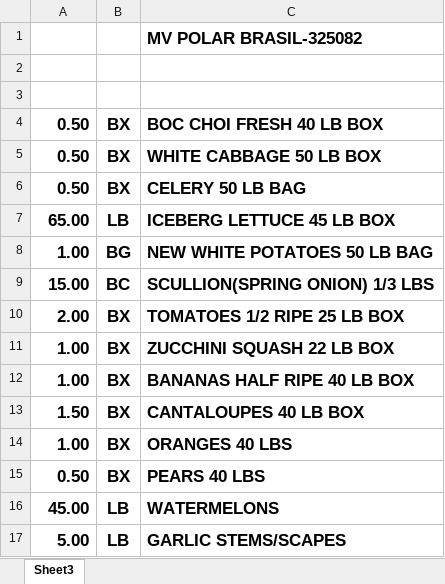
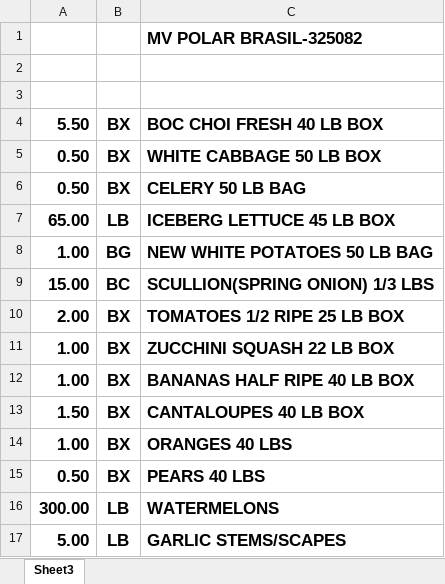
Before and after one commit to jiovinejr/Delaware-Ship, an Excel workbook: MV POLAR BRASIL-325082.xlsm, sheet Sheet3, drawn as a sheet; values as stored, in another font and other column widths than the file's, no borders; the diff names each change by its address in the sheet, - before the commit and + after, or states it on an @@ line.

Commit message:
finished Reading excel data

```diff
--- a/MV POLAR BRASIL-325082.xlsm (sheet Sheet3)
+++ b/MV POLAR BRASIL-325082.xlsm (sheet Sheet3)
-A4: 0.50
+A4: 5.50
-A16: 45.00
+A16: 300.00
```
Also changed, not shown: 9 other files.
